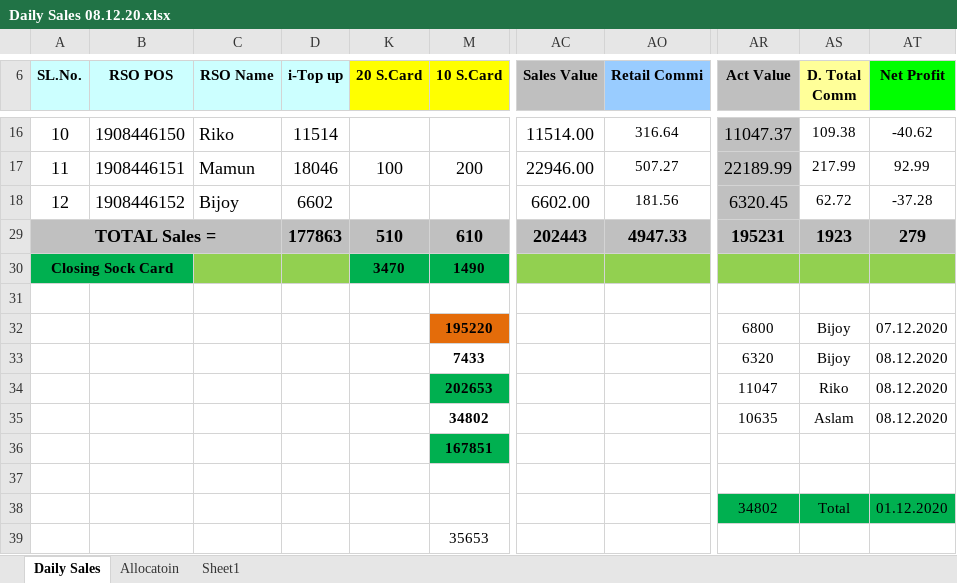
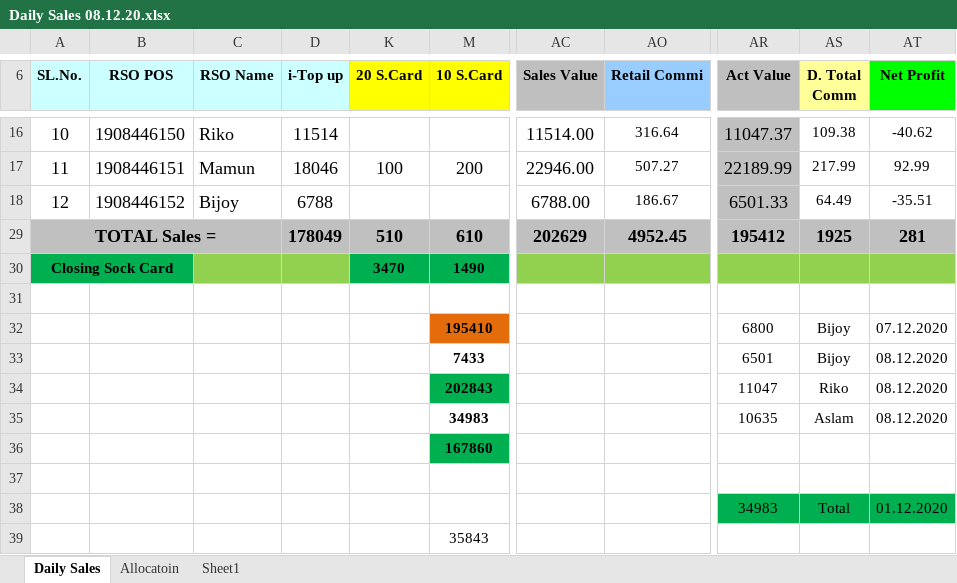
Before and after one commit to aliulkabir/hd, an Excel workbook: Daily Sales & Allocation/Daily Sales Decem'2020/Daily Sales 08.12.20.xlsx, sheet Daily Sales, drawn as a sheet; only a part is shown, gaps mark what is left out; values as stored, in another font and other column widths than the file's, no borders; conditional formats not drawn; the diff names each change by its address in the sheet, - before the commit and + after, or states it on an @@ line.

```diff
--- a/Daily Sales & Allocation/Daily Sales Decem'2020/Daily Sales 08.12.20.xlsx (sheet Daily Sales)
+++ b/Daily Sales & Allocation/Daily Sales Decem'2020/Daily Sales 08.12.20.xlsx (sheet Daily Sales)
-D18 (i-Top up): 6602
+D18 (i-Top up): 6788
-AC18 (Sales Value): 6602.00
+AC18 (Sales Value): 6788.00
-AO18 (Retail Commi): 181.56
+AO18 (Retail Commi): 186.67
-AR18 (Act Value): 6320.45
+AR18 (Act Value): 6501.33
-AS18 (D. Total Comm): 62.72
+AS18 (D. Total Comm): 64.49
-AT18 (Net Profit): -37.28
+AT18 (Net Profit): -35.51
-D29 (i-Top up): 177863
+D29 (i-Top up): 178049
-AC29 (Sales Value): 202443
+AC29 (Sales Value): 202629
-AO29 (Retail Commi): 4947.33
+AO29 (Retail Commi): 4952.45
-AR29 (Act Value): 195231
+AR29 (Act Value): 195412
-AS29 (D. Total Comm): 1923
+AS29 (D. Total Comm): 1925
-AT29 (Net Profit): 279
+AT29 (Net Profit): 281
-M32 (10 S.Card): 195220
+M32 (10 S.Card): 195410
-AR33 (Act Value): 6320
+AR33 (Act Value): 6501
-M34 (10 S.Card): 202653
+M34 (10 S.Card): 202843
-M35 (10 S.Card): 34802
+M35 (10 S.Card): 34983
-M36 (10 S.Card): 167851
+M36 (10 S.Card): 167860
-AR38 (Act Value): 34802
+AR38 (Act Value): 34983
-M39 (10 S.Card): 35653
+M39 (10 S.Card): 35843
```
Also changed, not shown: hidden cells, 3 other files.
